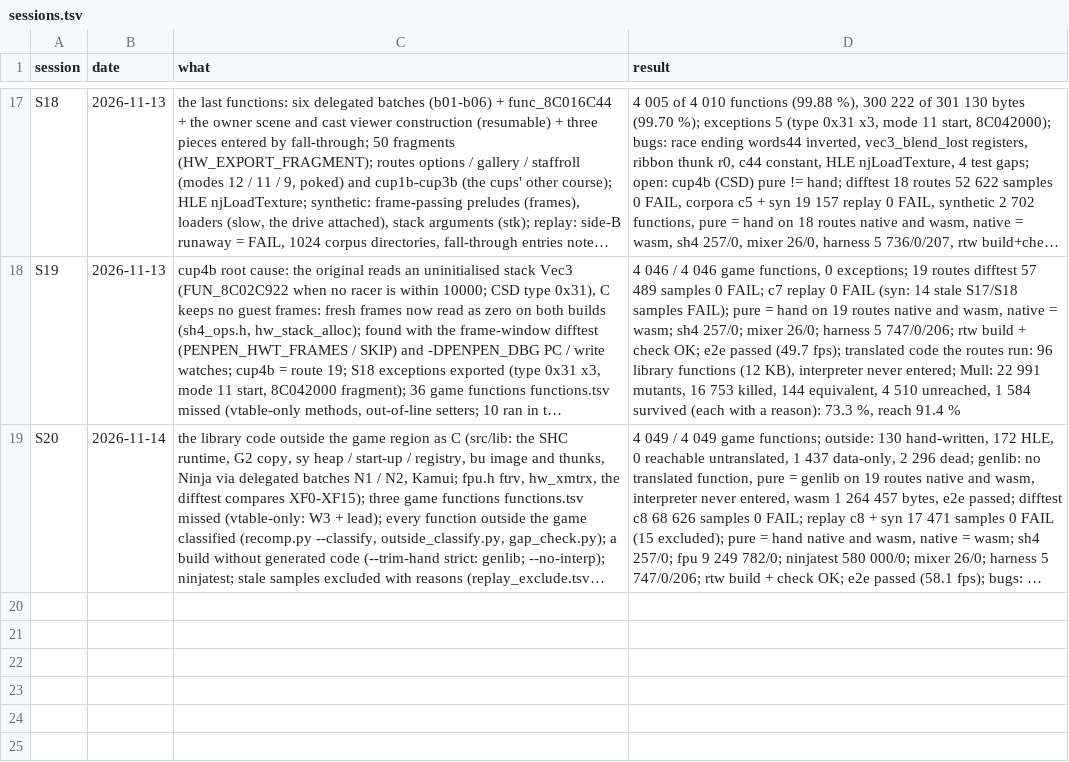
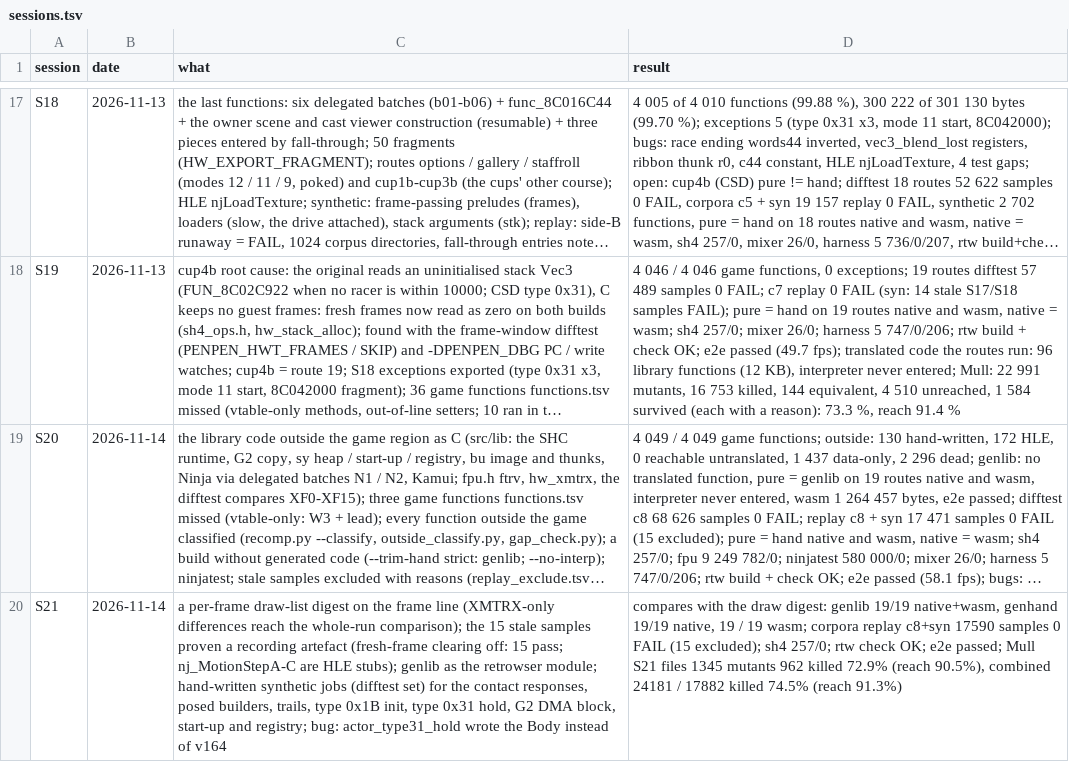
Before and after one commit to Sorikairox/penpen-web, a TSV file: docs/progress/sessions.tsv, drawn as a sheet; only a part is shown, gaps mark what is left out; long unchanged cells end in …; the diff names each change by its address in the sheet, - before the commit and + after, or states it on an @@ line.

```diff
--- a/docs/progress/sessions.tsv
+++ b/docs/progress/sessions.tsv
+row 20: S21 | 2026-11-14 | a per-frame draw-list digest on the frame line (XMTRX-only differences reach the whole-run comparison); the 15 stale samples proven a recording artefact (fresh-frame clearing off: 15 pass; nj_MotionStepA-C are HLE stubs); genlib as the retrowser module; hand-written synthetic jobs (difftest set) for the contact responses, posed builders, trails, type 0x1B init, type 0x31 hold, G2 DMA block, start-up and registry; bug: actor_type31_hold wrote the Body instead of v164 | compares with the draw digest: genlib 19/19 native+wasm, genhand 19/19 native, 19 / 19 wasm; corpora replay c8+syn 17590 samples 0 FAIL (15 excluded); sh4 257/0; rtw check OK; e2e passed; Mull S21 files 1345 mutants 962 killed 72.9% (reach 90.5%), combined 24181 / 17882 killed 74.5% (reach 91.3%)
```
Also changed, not shown: docs/progress/decomp.tsv, 3 other files.
